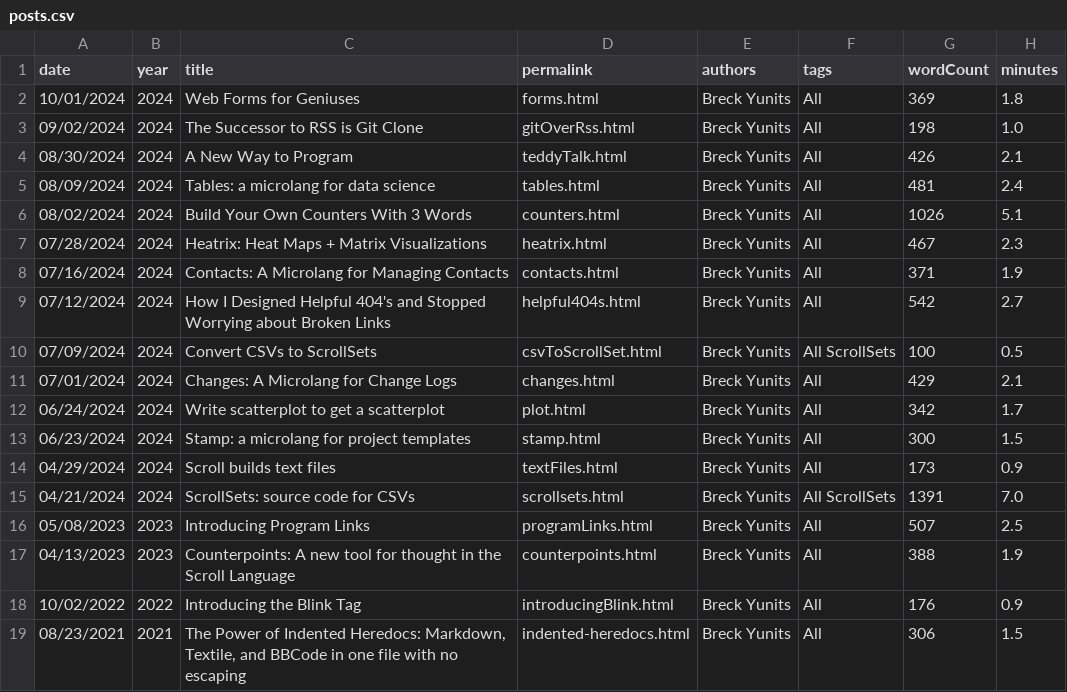
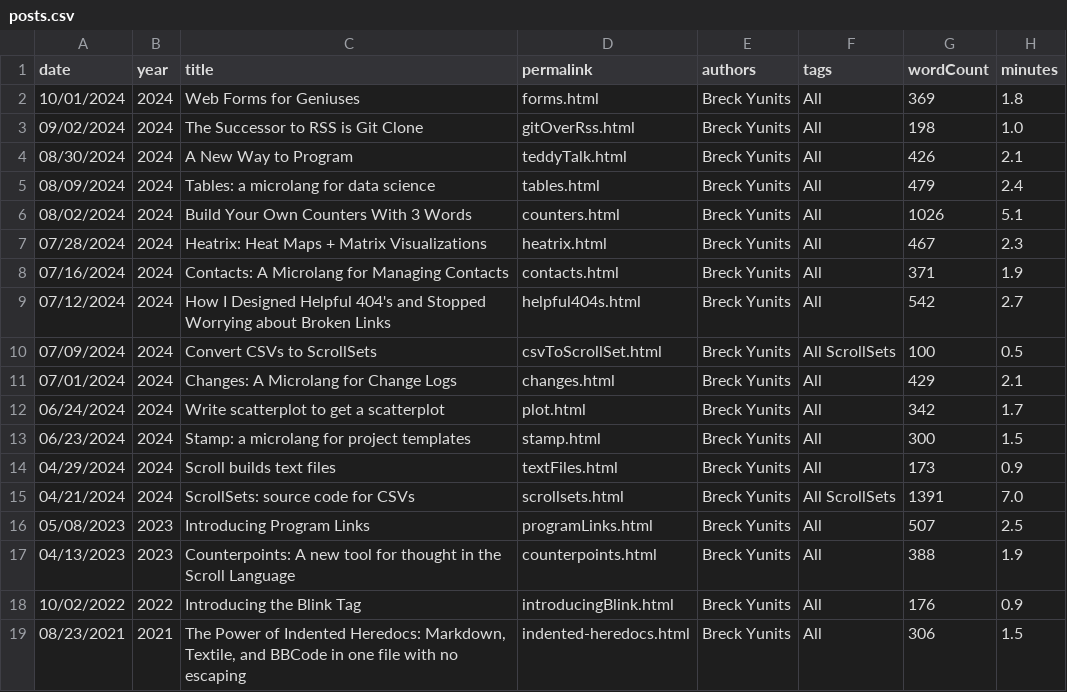
Before and after one commit to breck7/scroll, a CSV file: blog/posts.csv, drawn as a sheet.

```diff
--- a/blog/posts.csv
+++ b/blog/posts.csv
@@ -4,3 +4,3 @@ date,year,title,permalink,authors,tags,wordCount,minutes
 08/30/2024,2024,A New Way to Program,teddyTalk.html,Breck Yunits,All,426,2.1
-08/09/2024,2024,Tables: a microlang for data science,tables.html,Breck Yunits,All,481,2.4
+08/09/2024,2024,Tables: a microlang for data science,tables.html,Breck Yunits,All,479,2.4
 08/02/2024,2024,Build Your Own Counters With 3 Words,counters.html,Breck Yunits,All,1026,5.1
```
Also changed, not shown: 23 other files.
